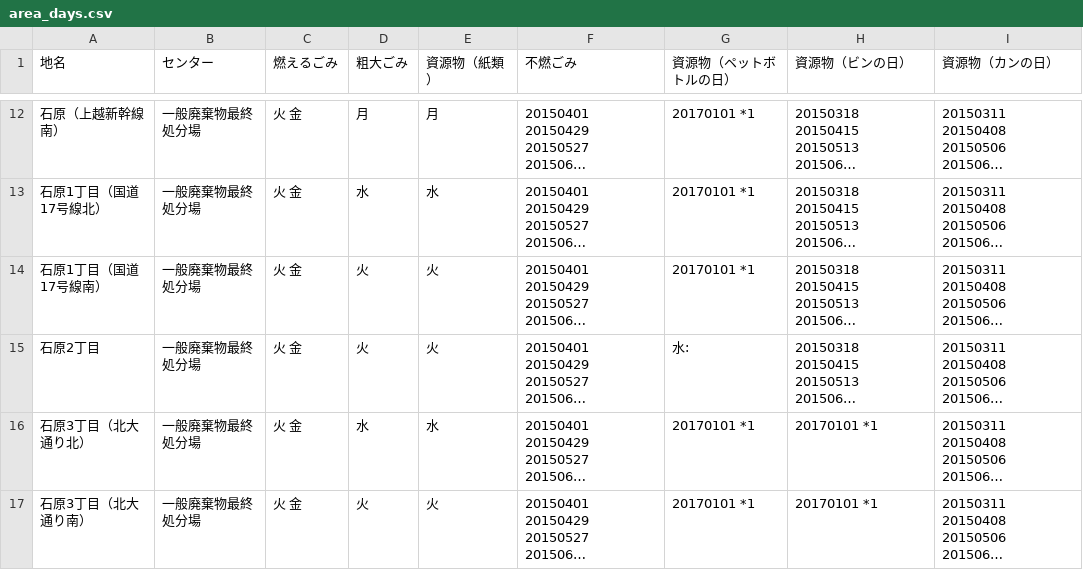
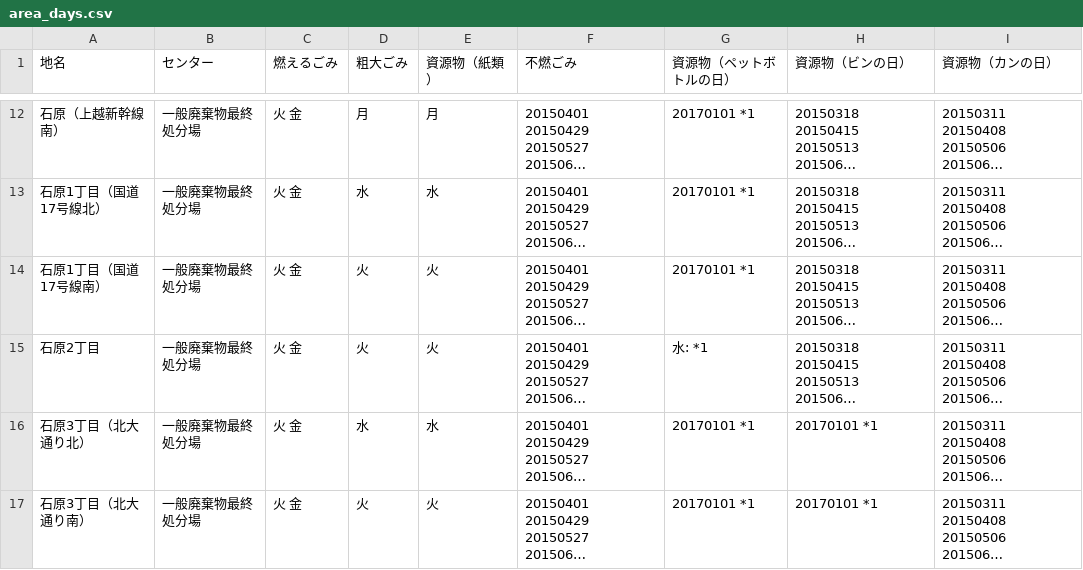
Before and after one commit to 50saisatte/5374, a CSV file: data/area_days.csv, drawn as a sheet; only a part is shown, gaps mark what is left out; long unchanged cells end in …; the diff names each change by its address in the sheet, - before the commit and + after, or states it on an @@ line.

Commit message:
Update area_days.csv

```diff
--- a/data/area_days.csv
+++ b/data/area_days.csv
-G15 (資源物（ペットボトルの日）): 水:
+G15 (資源物（ペットボトルの日）): 水: *1
```
